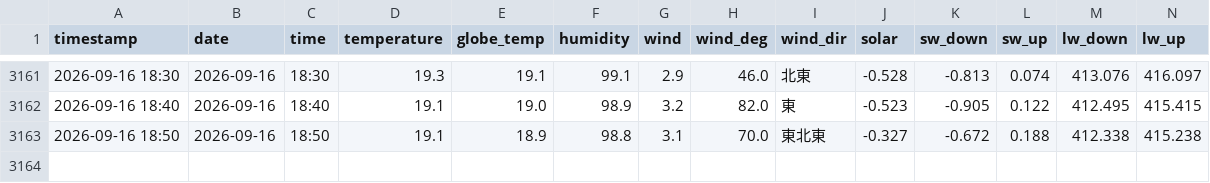
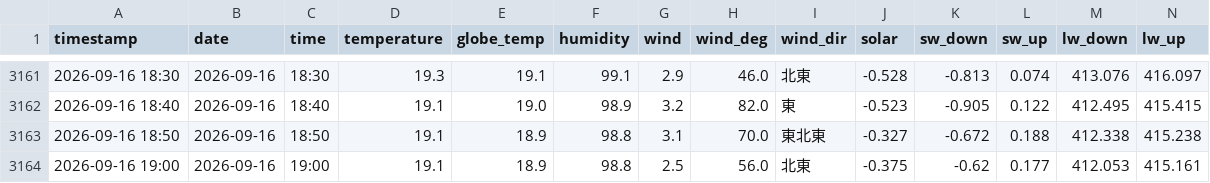
Before and after one commit to kaz0228/TokoCam_WeatherStation, a CSV file: history.csv, drawn as a sheet; only a part is shown, gaps mark what is left out; rows hold the shown columns only; the diff names each change by its address in the sheet, - before the commit and + after, or states it on an @@ line.

```diff
--- a/history.csv
+++ b/history.csv
+row 3164: 2026-09-16 19:00 | 2026-09-16 | 19:00 | 19.1 | 18.9 | 98.8 | 2.5 | 56.0 | 北東 | -0.375 | -0.62 | 0.177 | 412.053 | 415.161
```
Also changed, not shown: 1 other file.
